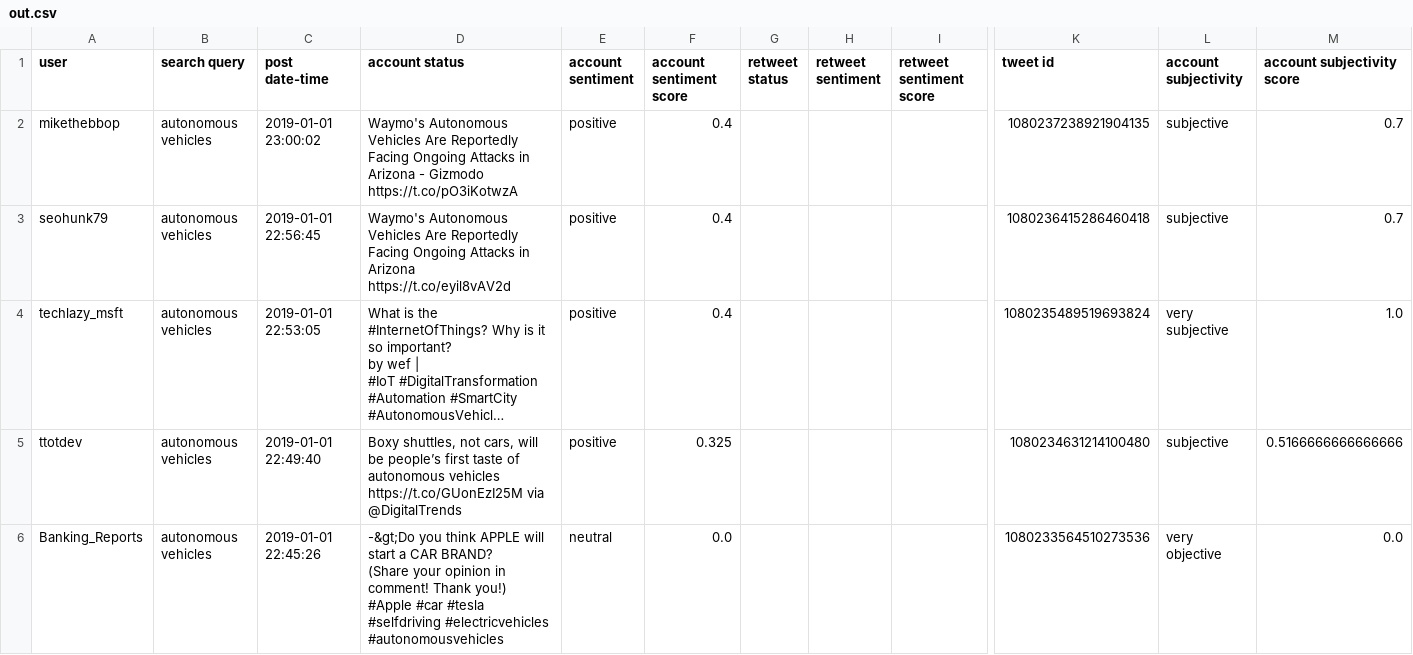
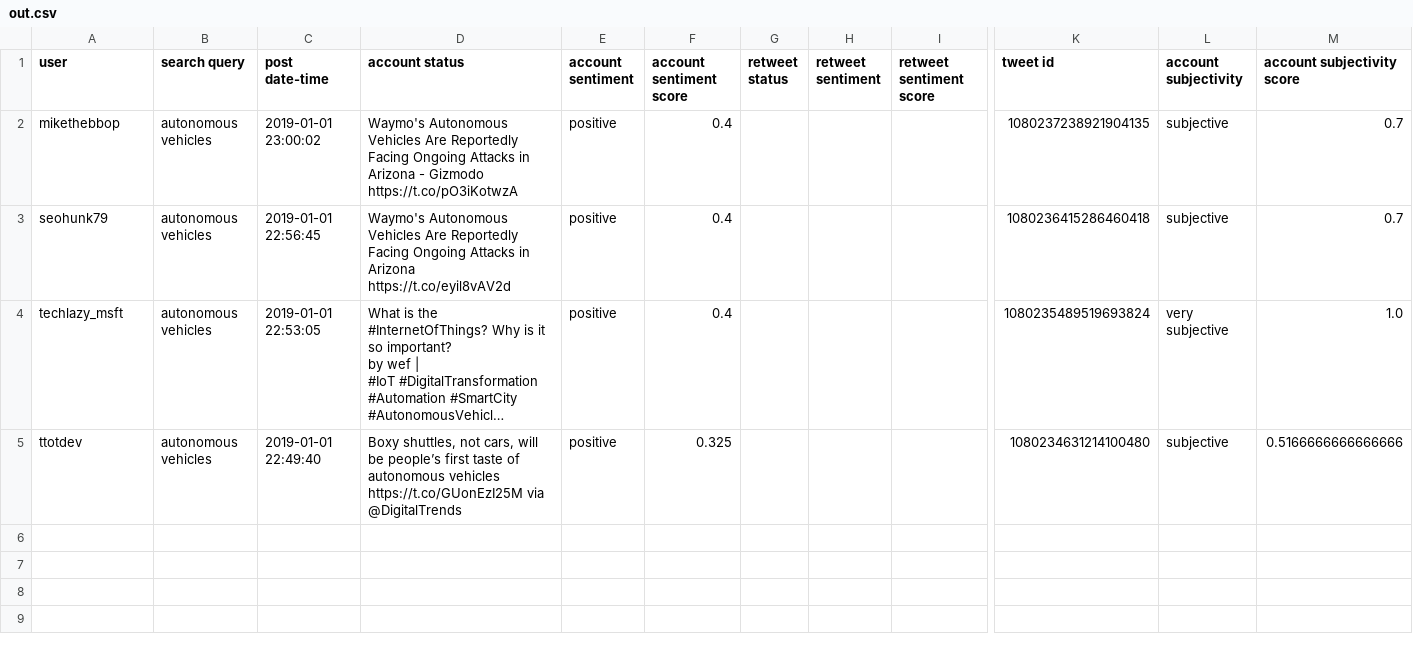
Before and after one commit to AlanThomasNoble/twitter-miner, a CSV file: output/Search/out.csv, drawn as a sheet; only a part is shown, gaps mark what is left out; long unchanged cells end in …; rows hold the shown columns only; ↵ is a line break in a cell; the diff covers the shown part only; the diff names each change by its address in the sheet, - before the commit and + after, or states it on an @@ line.

```diff
--- a/output/Search/out.csv
+++ b/output/Search/out.csv
-row 6: Banking_Reports | autonomous vehicles | 2019-01-01 22:45:26 | -&gt;Do you think APPLE will start a CAR BRAND? ↵ (Share your opinion in comment! Thank you!) ↵ #Apple #car #tesla #selfdriving #electricvehicles #autonomousvehicles | neutral | 0.0 |  |  |  | 1080233564510273536 | very objective | 0.0
```
Also changed, not shown: 2 removed rows elsewhere in this file, output/List_Of_Accounts/list_of_accounts_out.csv, output/weeklySearch/weeklySearch_out.csv, 9 other files.
